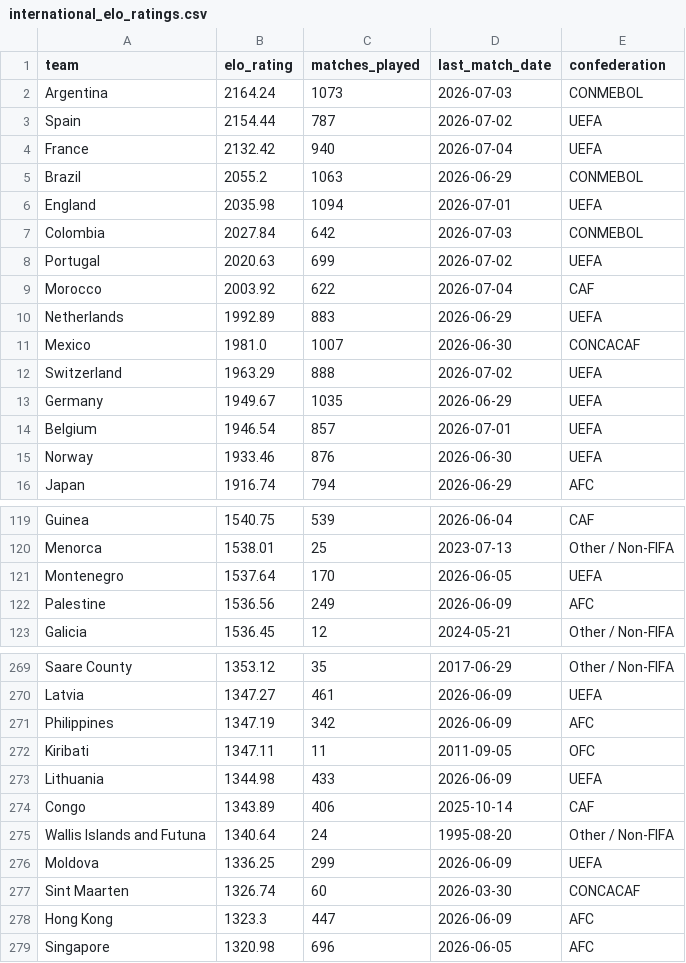
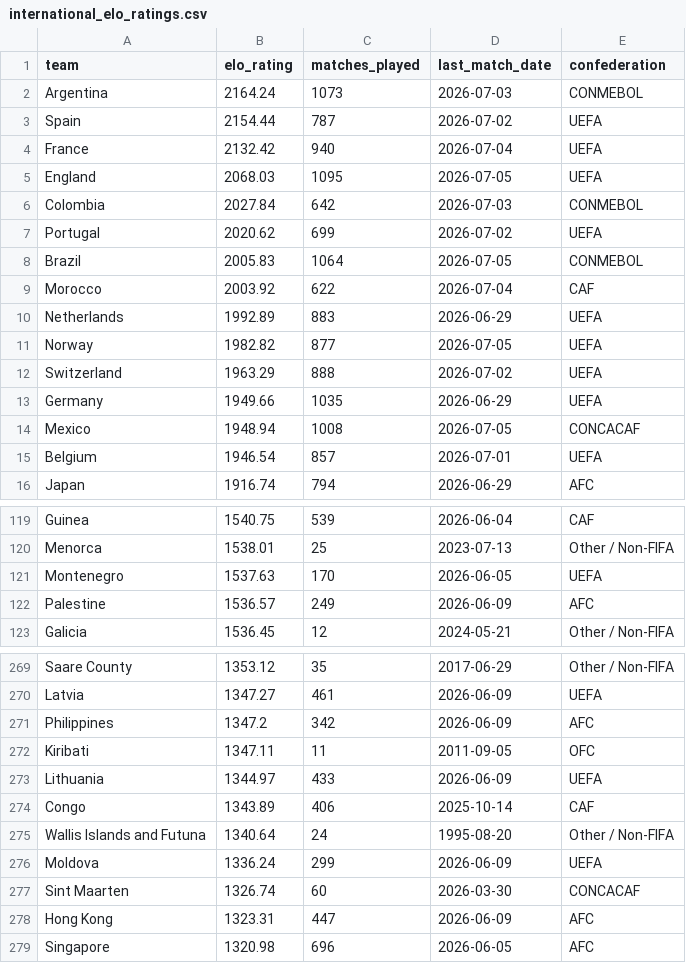
Before and after one commit to conairemolloy/formcast, a CSV file: data/processed/international_elo_ratings.csv, drawn as a sheet; only a part is shown, gaps mark what is left out; the diff covers the shown part only.

```diff
--- a/data/processed/international_elo_ratings.csv
+++ b/data/processed/international_elo_ratings.csv
@@ -4,13 +4,13 @@ Spain,2154.44,787,2026-07-02,UEFA
 France,2132.42,940,2026-07-04,UEFA
-Brazil,2055.2,1063,2026-06-29,CONMEBOL
-England,2035.98,1094,2026-07-01,UEFA
+England,2068.03,1095,2026-07-05,UEFA
 Colombia,2027.84,642,2026-07-03,CONMEBOL
-Portugal,2020.63,699,2026-07-02,UEFA
+Portugal,2020.62,699,2026-07-02,UEFA
+Brazil,2005.83,1064,2026-07-05,CONMEBOL
 Morocco,2003.92,622,2026-07-04,CAF
 Netherlands,1992.89,883,2026-06-29,UEFA
-Mexico,1981.0,1007,2026-06-30,CONCACAF
+Norway,1982.82,877,2026-07-05,UEFA
 Switzerland,1963.29,888,2026-07-02,UEFA
-Germany,1949.67,1035,2026-06-29,UEFA
+Germany,1949.66,1035,2026-06-29,UEFA
+Mexico,1948.94,1008,2026-07-05,CONCACAF
 Belgium,1946.54,857,2026-07-01,UEFA
-Norway,1933.46,876,2026-06-30,UEFA
 Japan,1916.74,794,2026-06-29,AFC
@@ -120,4 +120,4 @@ Guinea,1540.75,539,2026-06-04,CAF
 Menorca,1538.01,25,2023-07-13,Other / Non-FIFA
-Montenegro,1537.64,170,2026-06-05,UEFA
-Palestine,1536.56,249,2026-06-09,AFC
+Montenegro,1537.63,170,2026-06-05,UEFA
+Palestine,1536.57,249,2026-06-09,AFC
 Galicia,1536.45,12,2024-05-21,Other / Non-FIFA
@@ -270,10 +270,10 @@ Saare County,1353.12,35,2017-06-29,Other / Non-FIFA
 Latvia,1347.27,461,2026-06-09,UEFA
-Philippines,1347.19,342,2026-06-09,AFC
+Philippines,1347.2,342,2026-06-09,AFC
 Kiribati,1347.11,11,2011-09-05,OFC
-Lithuania,1344.98,433,2026-06-09,UEFA
+Lithuania,1344.97,433,2026-06-09,UEFA
 Congo,1343.89,406,2025-10-14,CAF
 Wallis Islands and Futuna,1340.64,24,1995-08-20,Other / Non-FIFA
-Moldova,1336.25,299,2026-06-09,UEFA
+Moldova,1336.24,299,2026-06-09,UEFA
 Sint Maarten,1326.74,60,2026-03-30,CONCACAF
-Hong Kong,1323.3,447,2026-06-09,AFC
+Hong Kong,1323.31,447,2026-06-09,AFC
 Singapore,1320.98,696,2026-06-05,AFC
```
Also changed, not shown: 1 added row, 1 removed row and 23 edited cells elsewhere in this file, 1 other file.
